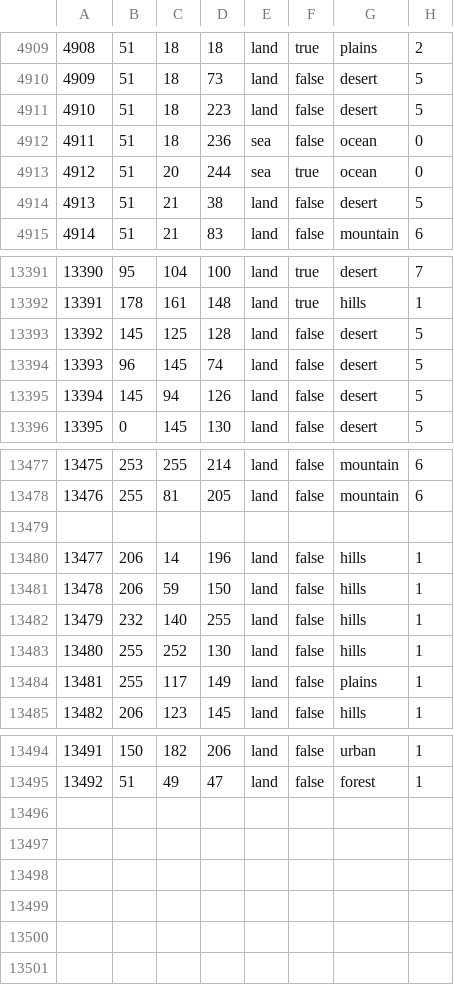
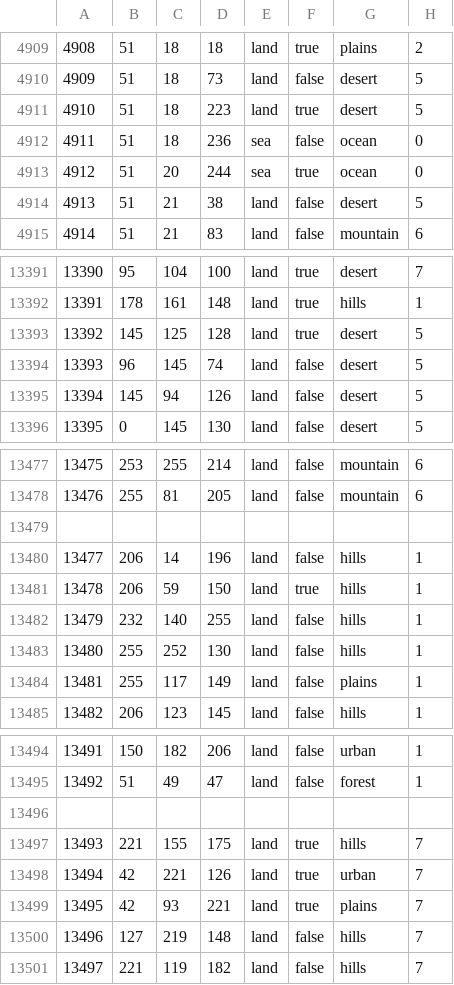
Before and after one commit to 1985mod/1985, a CSV file: map/definition.csv, drawn as a sheet; only a part is shown, gaps mark what is left out.

```diff
--- a/map/definition.csv
+++ b/map/definition.csv
@@ -4910,3 +4910,3 @@
 4909;51;18;73;land;false;desert;5
-4910;51;18;223;land;false;desert;5
+4910;51;18;223;land;true;desert;5
 4911;51;18;236;sea;false;ocean;0
@@ -13392,3 +13392,3 @@
 13391;178;161;148;land;true;hills;1
-13392;145;125;128;land;false;desert;5
+13392;145;125;128;land;true;desert;5
 13393;96;145;74;land;false;desert;5
@@ -13480,3 +13480,3 @@
 13477;206;14;196;land;false;hills;1
-13478;206;59;150;land;false;hills;1
+13478;206;59;150;land;true;hills;1
 13479;232;140;255;land;false;hills;1
@@ -13495 +13495,7 @@
 13492;51;49;47;land;false;forest;1
+
+13493;221;155;175;land;true;hills;7
+13494;42;221;126;land;true;urban;7
+13495;42;93;221;land;true;plains;7
+13496;127;219;148;land;false;hills;7
+13497;221;119;182;land;false;hills;7
```
Also changed, not shown: 42 other files.
